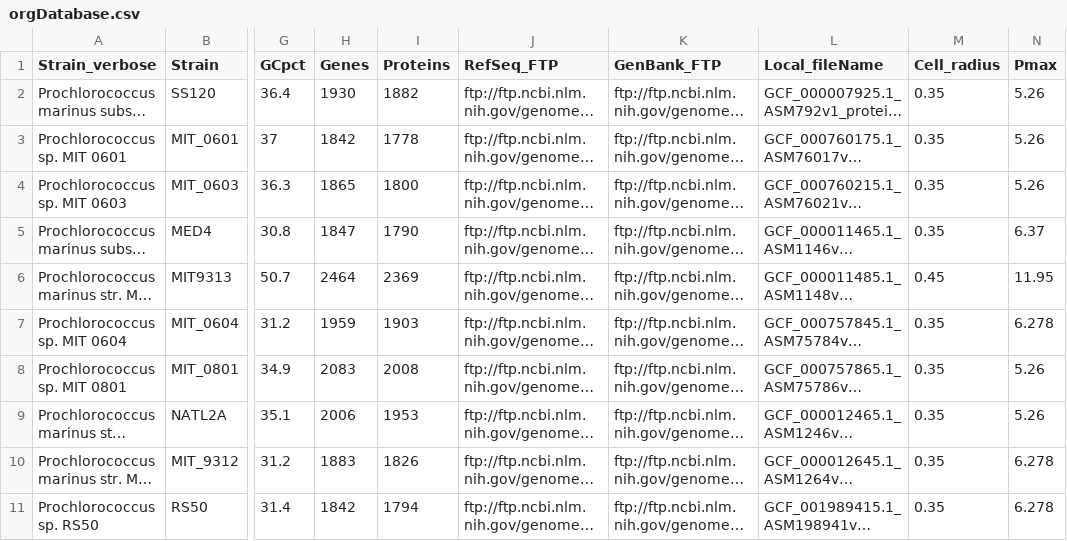
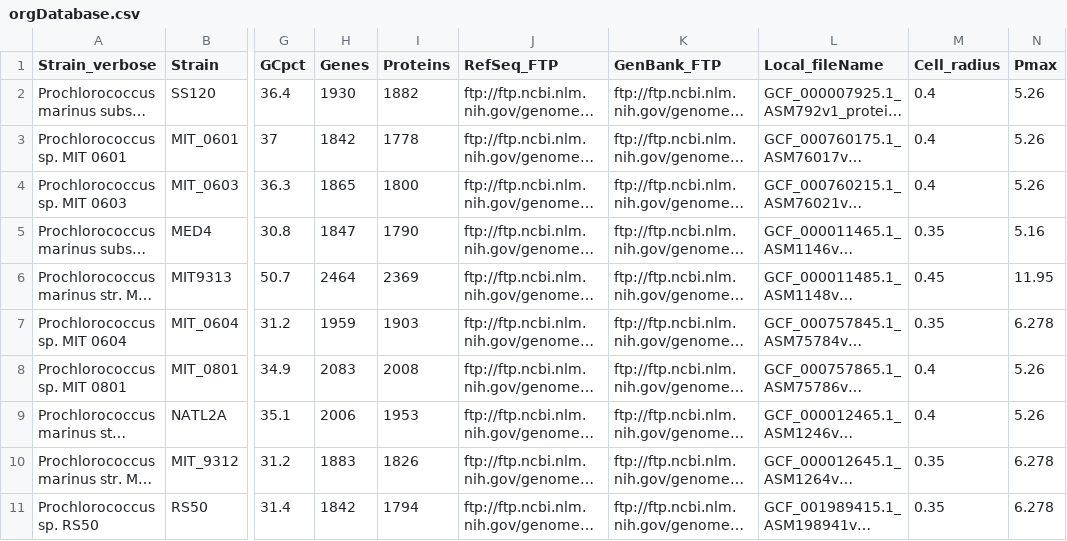
Before and after one commit to jrcasey/mse_AMT_deprecated, a CSV file: data/db/orgDatabase.csv, drawn as a sheet; only a part is shown, gaps mark what is left out; long unchanged cells end in …; the diff covers the shown part only; the diff names each change by its address in the sheet, - before the commit and + after, or states it on an @@ line.

```diff
--- a/data/db/orgDatabase.csv
+++ b/data/db/orgDatabase.csv
-M2:M4 (Cell_radius): 0.35
+M2:M4 (Cell_radius): 0.4
-N5 (Pmax): 6.37
+N5 (Pmax): 5.16
-M8:M9 (Cell_radius): 0.35
+M8:M9 (Cell_radius): 0.4
```
Also changed, not shown: 10 edited cells elsewhere in this file, data/db/BOFConstraints.csv, data/db/TpDat.csv, 4 other files.
